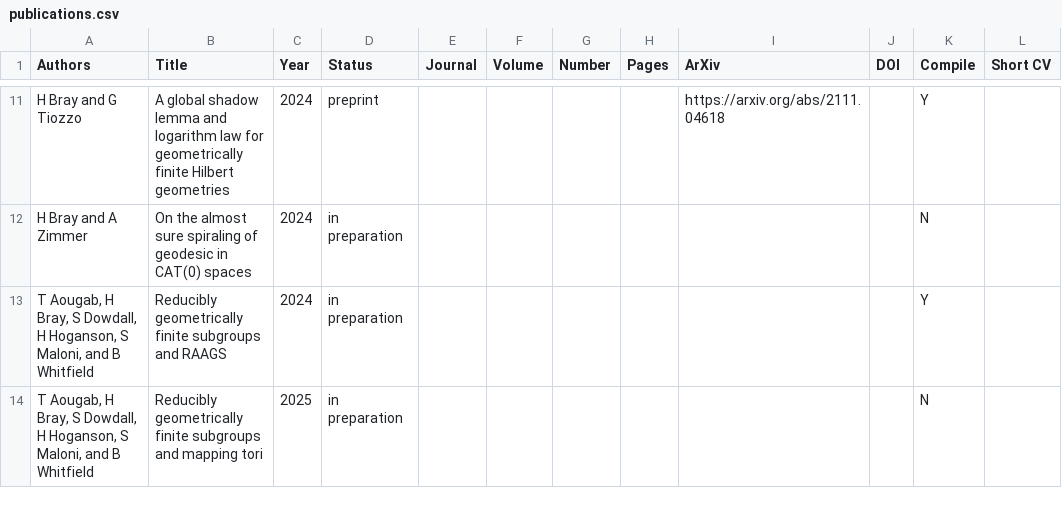
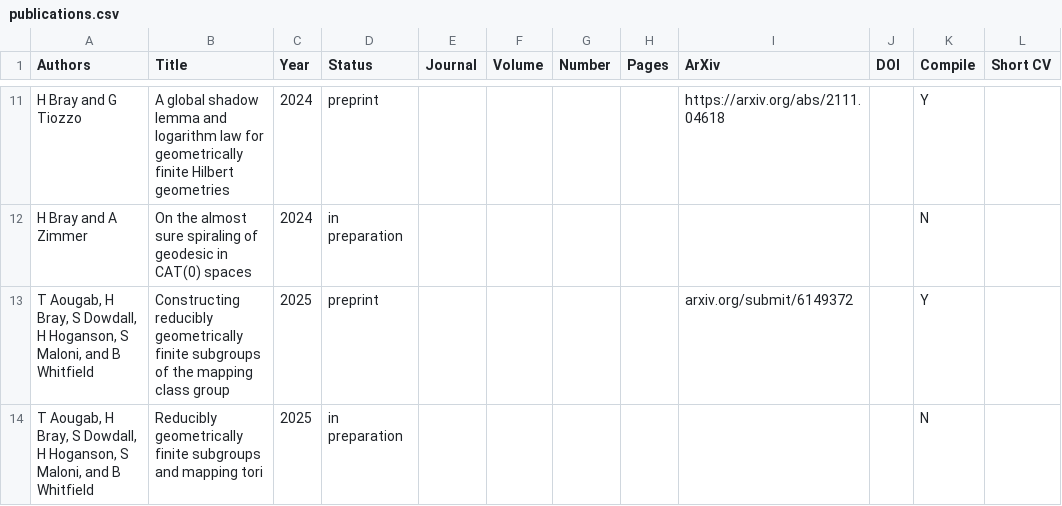
Before and after one commit to hdbray/cv_builder, a CSV file: csv_files/publications.csv, drawn as a sheet; only a part is shown, gaps mark what is left out.

```diff
--- a/csv_files/publications.csv
+++ b/csv_files/publications.csv
@@ -12,3 +12,4 @@ H Bray and G Tiozzo,A global shadow lemma and logarithm law for geometrically fi
 H Bray and A Zimmer,On the almost sure spiraling of geodesic in CAT(0) spaces,2024,in preparation,,,,,,,N,
-"T Aougab, H Bray, S Dowdall, H Hoganson, S Maloni, and B Whitfield",Reducibly geometrically finite subgroups and RAAGS,2024,in preparation,,,,,,,Y,
+"T Aougab, H Bray, S Dowdall, H Hoganson, S Maloni, and B Whitfield","Constructing reducibly
+geometrically finite subgroups of the mapping class group",2025,preprint,,,,,arxiv.org/submit/6149372,,Y,
 "T Aougab, H Bray, S Dowdall, H Hoganson, S Maloni, and B Whitfield",Reducibly geometrically finite subgroups and mapping tori,2025,in preparation,,,,,,,N,
```
Also changed, not shown: 3 other files.
